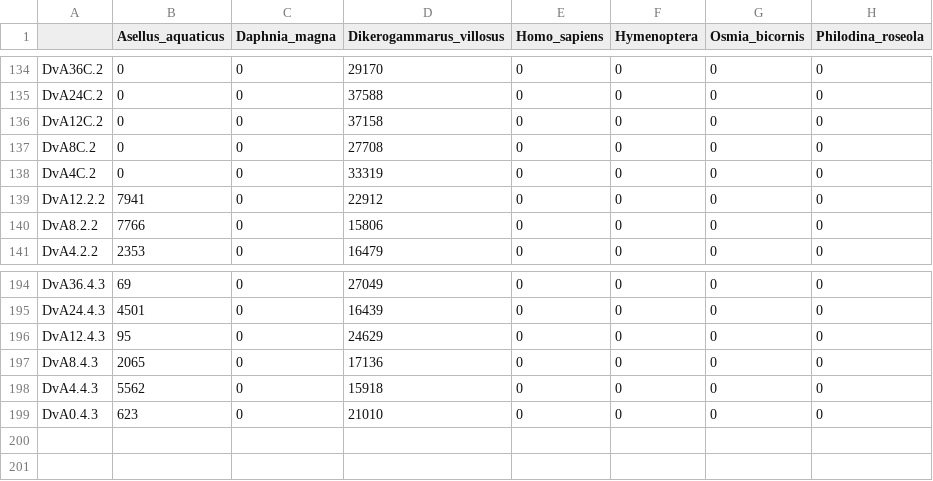
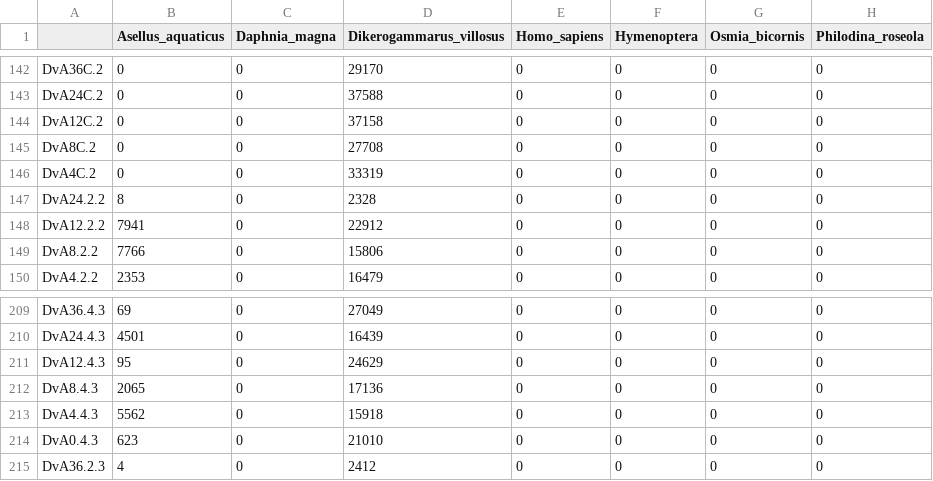
Before and after one commit to mbenucci/Dv_feeding_trials, a CSV file: R_outputs/DvFeb_cleaned_reads.csv, drawn as a sheet; only a part is shown, gaps mark what is left out; the diff covers the shown part only.

```diff
--- a/R_outputs/DvFeb_cleaned_reads.csv
+++ b/R_outputs/DvFeb_cleaned_reads.csv
@@ -138,2 +146,3 @@
 "DvA4C.2",0,0,33319,0,0,0,0
+"DvA24.2.2",8,0,2328,0,0,0,0
 "DvA12.2.2",7941,0,22912,0,0,0,0
@@ -199 +214,2 @@
 "DvA0.4.3",623,0,21010,0,0,0,0
+"DvA36.2.3",4,0,2412,0,0,0,0
```
Also changed, not shown: 14 added rows elsewhere in this file, R_outputs/DvFeb_post-filter.csv, R_outputs/DvFeb_pre-filter.csv, 9 other files.
